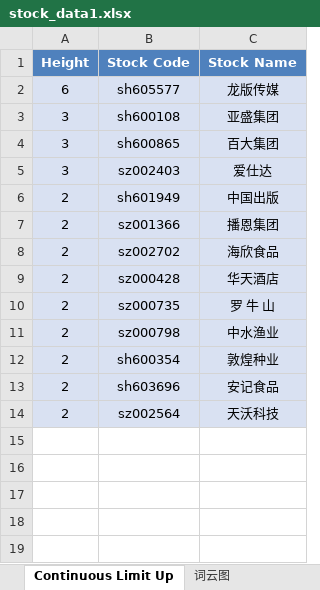
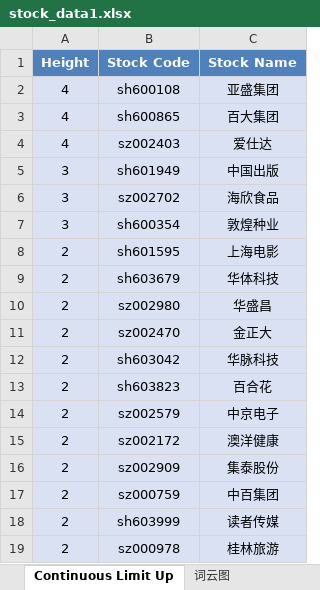
Before and after one commit to mengkai666/tag_wordcloud, an Excel workbook: stock_data1.xlsx, sheet Continuous Limit Up, drawn as a sheet; values as stored, in another font and other column widths than the file's, no borders; removed rows and columns are numbered as before the commit, all else as after; the diff names each change by its address in the sheet, - before the commit and + after, or states it on an @@ line.

```diff
--- a/stock_data1.xlsx (sheet Continuous Limit Up)
+++ b/stock_data1.xlsx (sheet Continuous Limit Up)
-row 2: 6 | sh605577 | 龙版传媒
-A2:A4 (Height): 3
+A2:A4 (Height): 4
-A5 (Height): 2
+A5 (Height): 3
-row 7: 2 | sz001366 | 播恩集团
-A6 (Height): 2
+A6 (Height): 3
-row 9: 2 | sz000428 | 华天酒店
-row 10: 2 | sz000735 | 罗 牛 山
-row 11: 2 | sz000798 | 中水渔业
-A7 (Height): 2
+A7 (Height): 3
+row 8: 2 | sh601595 | 上海电影
-B9 (Stock Code): sh603696
+B9 (Stock Code): sh603679
-C9 (Stock Name): 安记食品
+C9 (Stock Name): 华体科技
+row 10: 2 | sz002980 | 华盛昌
+row 11: 2 | sz002470 | 金正大
-B12 (Stock Code): sz002564
+B12 (Stock Code): sh603042
-C12 (Stock Name): 天沃科技
+C12 (Stock Name): 华脉科技
+row 13: 2 | sh603823 | 百合花
+row 14: 2 | sz002579 | 中京电子
+row 15: 2 | sz002172 | 澳洋健康
+row 16: 2 | sz002909 | 集泰股份
+row 17: 2 | sz000759 | 中百集团
+row 18: 2 | sh603999 | 读者传媒
+row 19: 2 | sz000978 | 桂林旅游
```
Also changed, not shown: sheet Plate Stock Data, charts or pictures, HotStock_Top20.xlsx, 2 other files.
